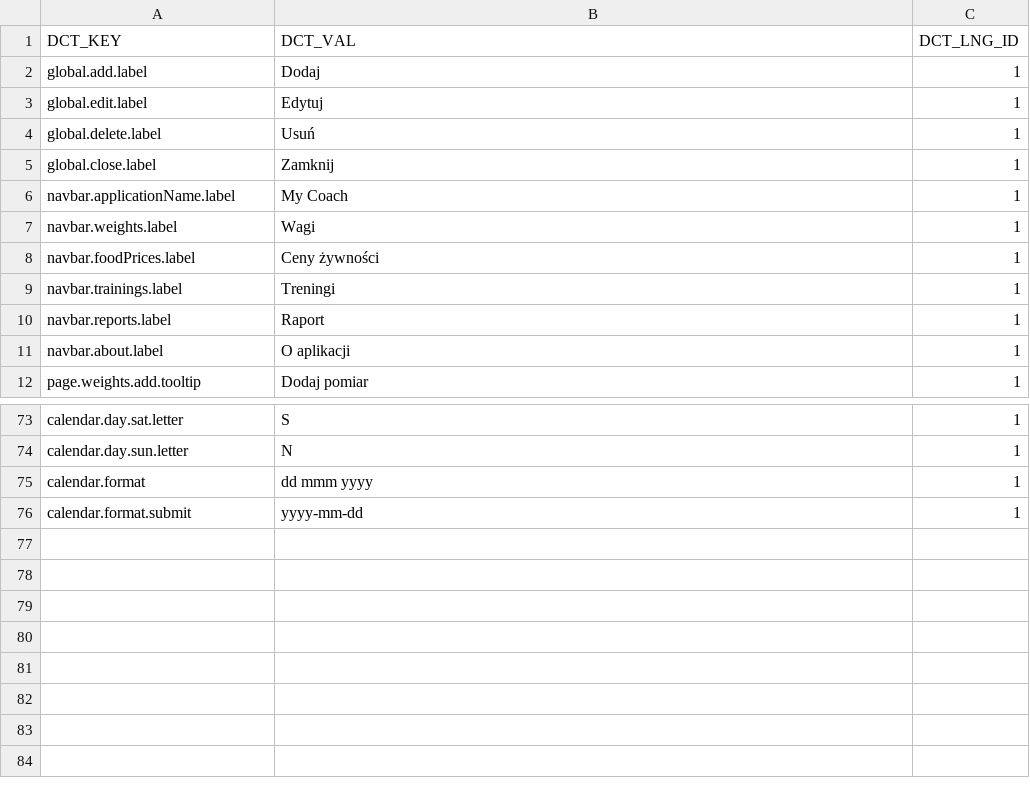
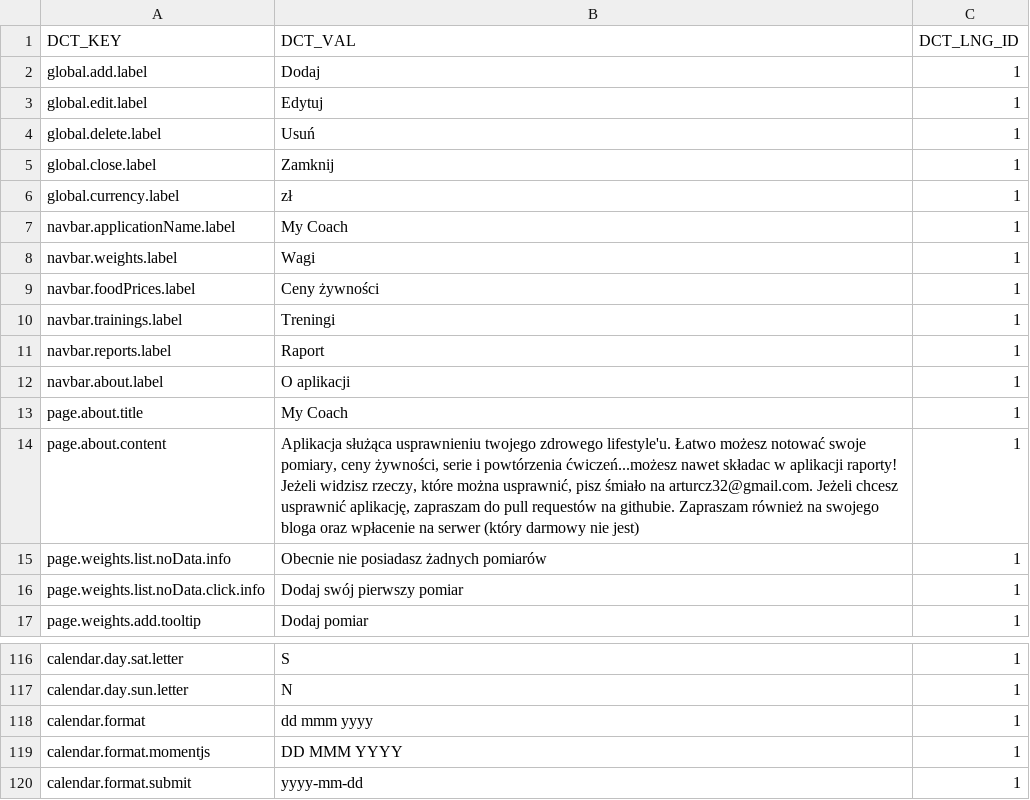
Before and after one commit to ArturCzopek/MyCoach-back, a CSV file: src/main/resources/db/changelog/dictionary-data/pol/db.dict-pol-1.0.csv, drawn as a sheet; only a part is shown, gaps mark what is left out; the diff covers the shown part only; the diff names each change by its address in the sheet, - before the commit and + after, or states it on an @@ line.

Commit message:
-Added travis and some dictionary data

```diff
--- a/src/main/resources/db/changelog/dictionary-data/pol/db.dict-pol-1.0.csv
+++ b/src/main/resources/db/changelog/dictionary-data/pol/db.dict-pol-1.0.csv
+row 6: global.currency.label | zł | 1
+row 13: page.about.title | My Coach | 1
+row 14: page.about.content | Aplikacja służąca usprawnieniu twojego zdrowego lifestyle'u. Łatwo możesz notować swoje pomiary, ceny żywności, serie i powtórzenia ćwiczeń...możesz nawet składac w aplikacji raporty! Jeżeli widzisz rzeczy, które można usprawnić, pisz śmiało na arturcz32@gmail.com. Jeżeli chcesz usprawnić aplikację, zapraszam do pull requestów na githubie. Zapraszam również na swojego bloga oraz wpłacenie na serwer (który darmowy nie jest) | 1
+row 15: page.weights.list.noData.info | Obecnie nie posiadasz żadnych pomiarów | 1
+row 16: page.weights.list.noData.click.info | Dodaj swój pierwszy pomiar | 1
+row 119: calendar.format.momentjs | DD MMM YYYY | 1
```
Also changed, not shown: 38 added rows elsewhere in this file, src/main/resources/db/changelog/dictionary-data/eng/db.dict-eng-1.0.csv, 2 other files.
